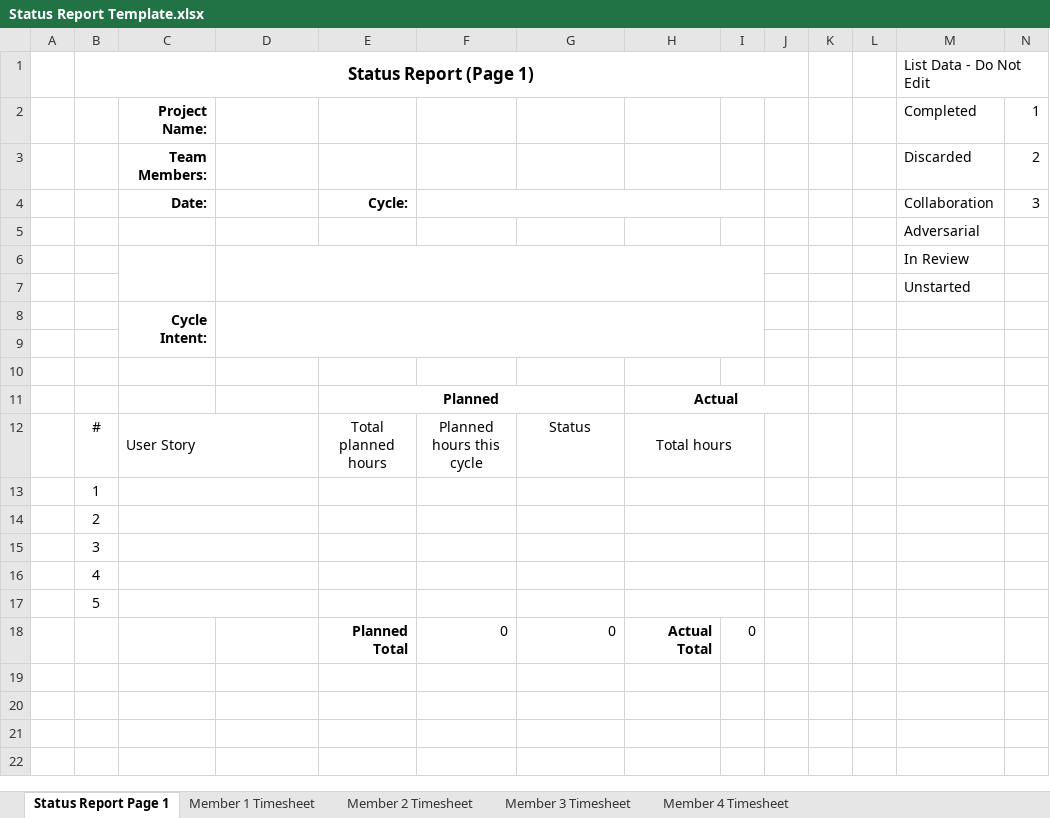
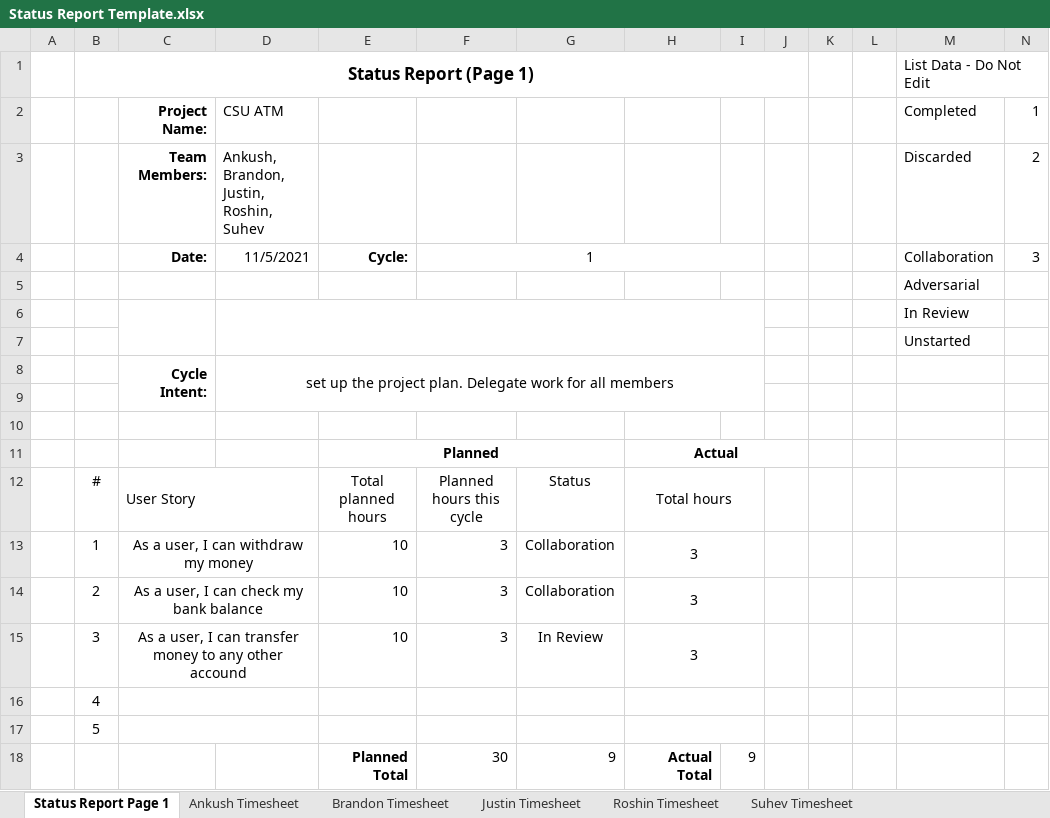
Before and after one commit to ResllyDony/CSUATM, an Excel workbook: Status Report Template.xlsx, sheet Status Report Page 1, drawn as a sheet; values as stored, in another font and other column widths than the file's, no borders; removed rows and columns are numbered as before the commit, all else as after; the diff names each change by its address in the sheet, - before the commit and + after, or states it on an @@ line.

Commit message:
updated report

```diff
--- a/Status Report Template.xlsx (sheet Status Report Page 1)
+++ b/Status Report Template.xlsx (sheet Status Report Page 1)
-sheet tab: Member 1 Timesheet
+sheet tab: Ankush Timesheet
-sheet tab: Member 2 Timesheet
+sheet tab: Brandon Timesheet
-sheet tab: Member 3 Timesheet
+sheet tab: Justin Timesheet
-sheet tab: Member 4 Timesheet
+sheet tab: Roshin Timesheet
+sheet tab: Suhev Timesheet
-D2: (empty)
+D2: CSU ATM
-D3: (empty)
+D3: Ankush, Brandon, Justin, Roshin, Suhev
-D4: (empty)
+D4: 11/5/2021
-F4: (empty)
+F4: 1
-D8: (empty)
+D8: set up the project plan. Delegate work for all members
-row 13:  | 1
-row 14:  | 2
-row 15:  | 3
+row 13:  | 1 | As a user, I can withdraw my money |  | 10 | 3 | Collaboration | 3
+row 14:  | 2 | As a user, I can check my bank balance |  | 10 | 3 | Collaboration | 3
+row 15:  | 3 | As a user, I can transfer money to any other accound |  | 10 | 3 | In Review | 3
-row 18:  |  |  |  | Planned Total | 0 | 0 | Actual Total | 0
+row 18:  |  |  |  | Planned Total | 30 | 9 | Actual Total | 9
```
Also changed, not shown: sheet Ankush Timesheet, sheet Brandon Timesheet, sheet Justin Timesheet, sheet Roshin Timesheet.
